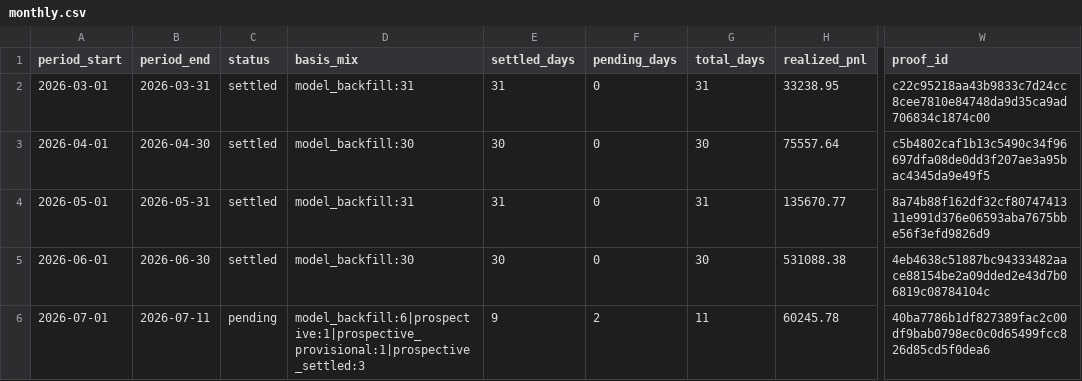
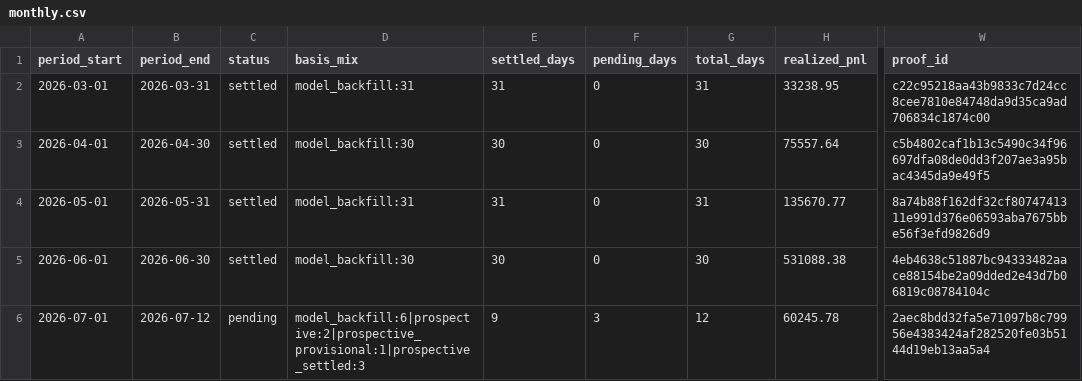
Before and after one commit to jameskim247/ptp-track-record, a CSV file: data/monthly.csv, drawn as a sheet; only a part is shown, gaps mark what is left out; the diff names each change by its address in the sheet, - before the commit and + after, or states it on an @@ line.

```diff
--- a/data/monthly.csv
+++ b/data/monthly.csv
-B6 (period_end): 2026-07-11
+B6 (period_end): 2026-07-12
-D6 (basis_mix): model_backfill:6|prospective:1|prospective_provisional:1|prospective_settled:3
+D6 (basis_mix): model_backfill:6|prospective:2|prospective_provisional:1|prospective_settled:3
-F6 (pending_days): 2
+F6 (pending_days): 3
-G6 (total_days): 11
+G6 (total_days): 12
-W6 (proof_id): 40ba7786b1df827389fac2c00df9bab0798ec0c0d65499fcc826d85cd5f0dea6
+W6 (proof_id): 2aec8bdd32fa5e71097b8c79956e4383424af282520fe03b5144d19eb13aa5a4
```
Also changed, not shown: data/daily.csv, data/summary.csv, 5 other files.
